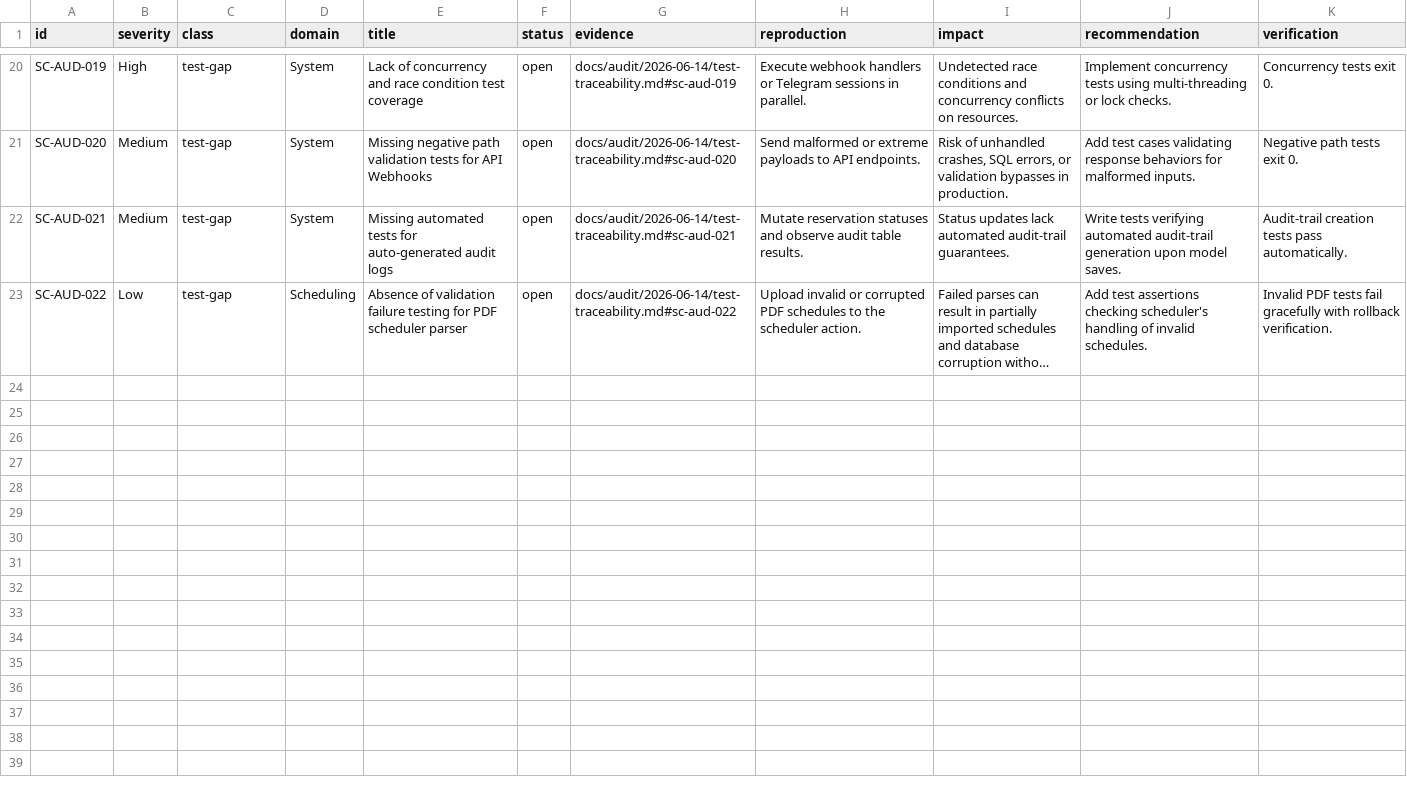
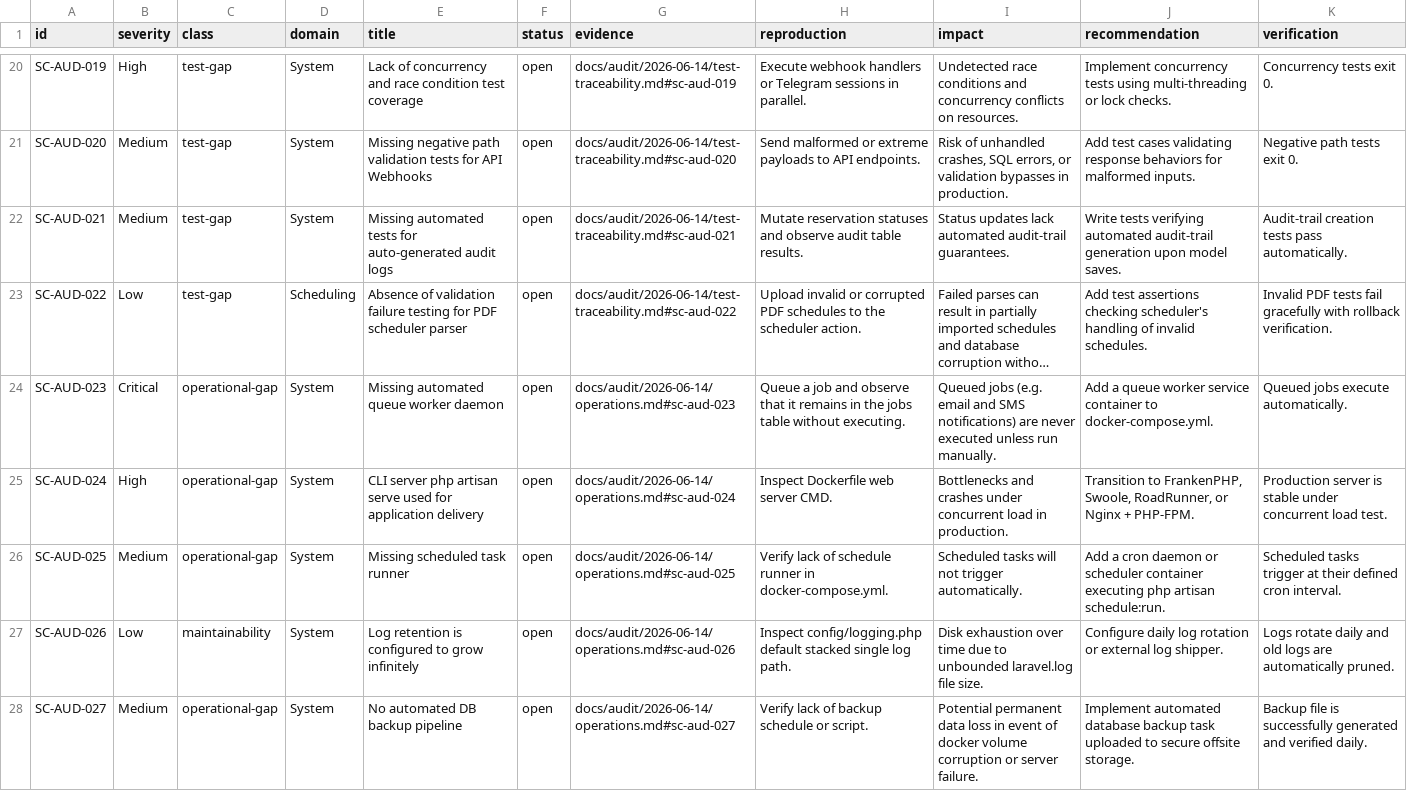
Before and after one commit to SkyCenter-RO/SkyCenterAPP, a CSV file: docs/audit/2026-06-14/findings.csv, drawn as a sheet; only a part is shown, gaps mark what is left out; long unchanged cells end in …; the diff names each change by its address in the sheet, - before the commit and + after, or states it on an @@ line.

Commit message:
Audit Task 11: Audit build, deployment, queues, logging, backup, and recovery completed

```diff
--- a/docs/audit/2026-06-14/findings.csv
+++ b/docs/audit/2026-06-14/findings.csv
+row 24: SC-AUD-023 | Critical | operational-gap | System | Missing automated queue worker daemon | open | docs/audit/2026-06-14/operations.md#sc-aud-023 | Queue a job and observe that it remains in the jobs table without executing. | Queued jobs (e.g. email and SMS notifications) are never executed unless run manually. | Add a queue worker service container to docker-compose.yml. | Queued jobs execute automatically.
+row 25: SC-AUD-024 | High | operational-gap | System | CLI server php artisan serve used for application delivery | open | docs/audit/2026-06-14/operations.md#sc-aud-024 | Inspect Dockerfile web server CMD. | Bottlenecks and crashes under concurrent load in production. | Transition to FrankenPHP, Swoole, RoadRunner, or Nginx + PHP-FPM. | Production server is stable under concurrent load test.
+row 26: SC-AUD-025 | Medium | operational-gap | System | Missing scheduled task runner | open | docs/audit/2026-06-14/operations.md#sc-aud-025 | Verify lack of schedule runner in docker-compose.yml. | Scheduled tasks will not trigger automatically. | Add a cron daemon or scheduler container executing php artisan schedule:run. | Scheduled tasks trigger at their defined cron interval.
+row 27: SC-AUD-026 | Low | maintainability | System | Log retention is configured to grow infinitely | open | docs/audit/2026-06-14/operations.md#sc-aud-026 | Inspect config/logging.php default stacked single log path. | Disk exhaustion over time due to unbounded laravel.log file size. | Configure daily log rotation or external log shipper. | Logs rotate daily and old logs are automatically pruned.
+row 28: SC-AUD-027 | Medium | operational-gap | System | No automated DB backup pipeline | open | docs/audit/2026-06-14/operations.md#sc-aud-027 | Verify lack of backup schedule or script. | Potential permanent data loss in event of docker volume corruption or server failure. | Implement automated database backup task uploaded to secure offsite storage. | Backup file is successfully generated and verified daily.
```
Also changed, not shown: 3 other files.
